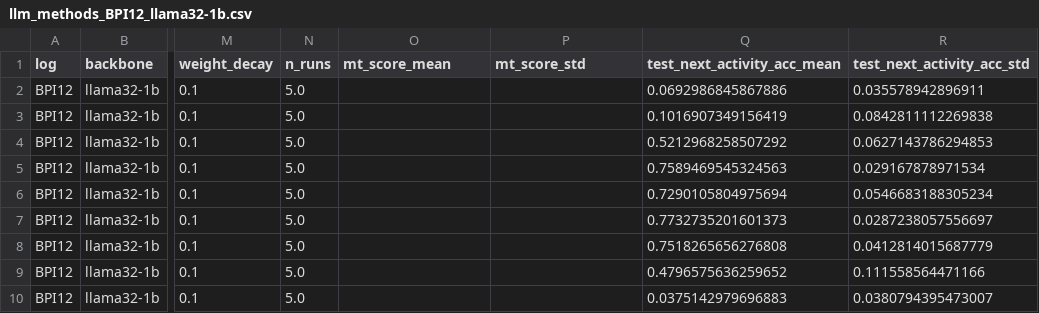
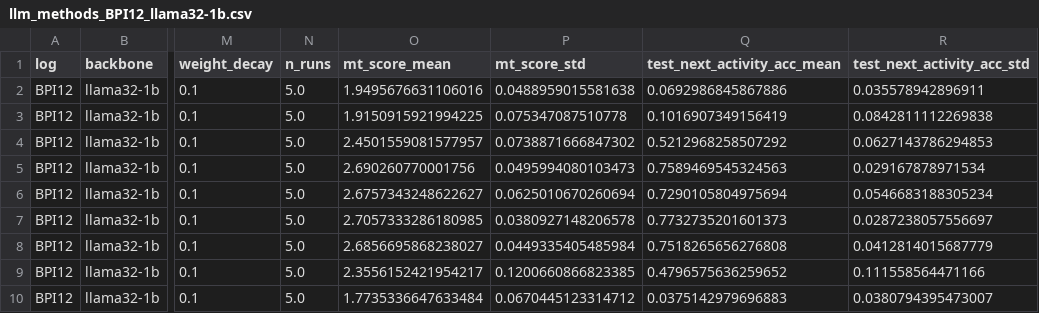
Before and after one commit to Privajet/extending-llm-peft-ppm, a CSV file: notebook/llm-peft-ppm/results/csv/per_dataset/BPI12/llm_methods_BPI12_llama32-1b.csv, drawn as a sheet; only a part is shown, gaps mark what is left out; the diff names each change by its address in the sheet, - before the commit and + after, or states it on an @@ line.

```diff
--- a/notebook/llm-peft-ppm/results/csv/per_dataset/BPI12/llm_methods_BPI12_llama32-1b.csv
+++ b/notebook/llm-peft-ppm/results/csv/per_dataset/BPI12/llm_methods_BPI12_llama32-1b.csv
-O2 (mt_score_mean): (empty)
+O2 (mt_score_mean): 1.9495676631106016
-P2 (mt_score_std): (empty)
+P2 (mt_score_std): 0.0488959015581638
-O3 (mt_score_mean): (empty)
+O3 (mt_score_mean): 1.9150915921994225
-P3 (mt_score_std): (empty)
+P3 (mt_score_std): 0.075347087510778
-O4 (mt_score_mean): (empty)
+O4 (mt_score_mean): 2.4501559081577957
-P4 (mt_score_std): (empty)
+P4 (mt_score_std): 0.0738871666847302
-O5 (mt_score_mean): (empty)
+O5 (mt_score_mean): 2.690260770001756
-P5 (mt_score_std): (empty)
+P5 (mt_score_std): 0.0495994080103473
-O6 (mt_score_mean): (empty)
+O6 (mt_score_mean): 2.6757343248622627
-P6 (mt_score_std): (empty)
+P6 (mt_score_std): 0.0625010670260694
-O7 (mt_score_mean): (empty)
+O7 (mt_score_mean): 2.7057333286180985
-P7 (mt_score_std): (empty)
+P7 (mt_score_std): 0.0380927148206578
-O8 (mt_score_mean): (empty)
+O8 (mt_score_mean): 2.6856695868238027
-P8 (mt_score_std): (empty)
+P8 (mt_score_std): 0.0449335405485984
-O9 (mt_score_mean): (empty)
+O9 (mt_score_mean): 2.3556152421954217
-P9 (mt_score_std): (empty)
+P9 (mt_score_std): 0.1200660866823385
-O10 (mt_score_mean): (empty)
+O10 (mt_score_mean): 1.7735336647633484
-P10 (mt_score_std): (empty)
+P10 (mt_score_std): 0.0670445123314712
```
Also changed, not shown: notebook/llm-peft-ppm/results/csv/per_dataset/BPI12/multi_task_benchmark_results_BPI12.csv, notebook/llm-peft-ppm/results/csv/per_dataset/BPI17/multi_task_benchmark_results_BPI17.csv, 51 other files.
